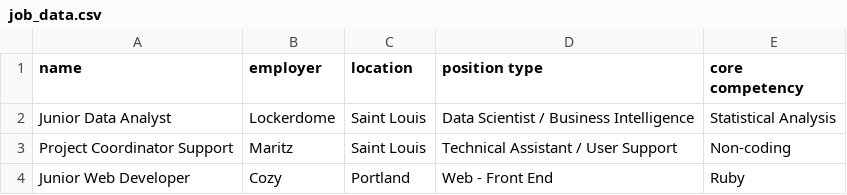
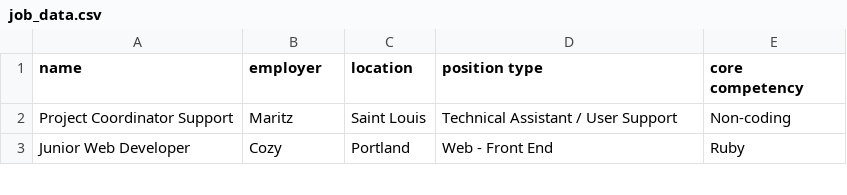
Before and after one commit to Iyad87/jobs-console-search, a CSV file: resources/job_data.csv, drawn as a sheet; only a part is shown.

Commit message:
Create Method findByValue task

```diff
--- a/resources/job_data.csv
+++ b/resources/job_data.csv
@@ -1,3 +1,2 @@
 name,employer,location,position type,core competency
-Junior Data Analyst,Lockerdome,Saint Louis,Data Scientist / Business Intelligence,Statistical Analysis
 Project Coordinator Support,Maritz,Saint Louis,Technical Assistant / User Support,Non-coding
```
Also changed, not shown: 4 other files.
